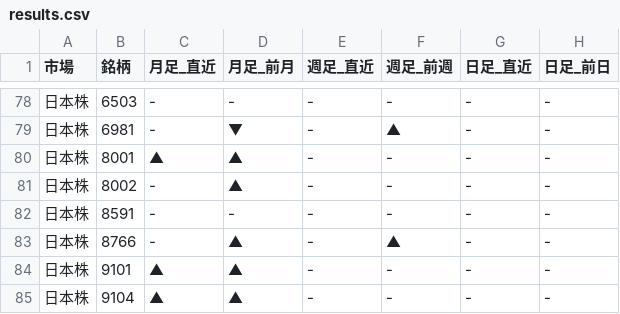
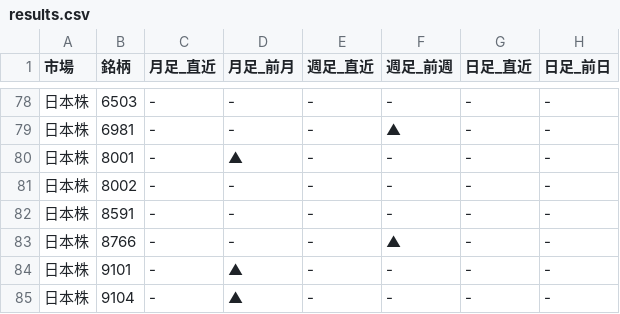
Before and after one commit to Yuya3500/pythonProject2, a CSV file: results.csv, drawn as a sheet; only a part is shown, gaps mark what is left out; the diff covers the shown part only.

```diff
--- a/results.csv
+++ b/results.csv
@@ -78,8 +78,8 @@
 日本株,6503,-,-,-,-,-,-
-日本株,6981,-,▼,-,▲,-,-
-日本株,8001,▲,▲,-,-,-,-
-日本株,8002,-,▲,-,-,-,-
+日本株,6981,-,-,-,▲,-,-
+日本株,8001,-,▲,-,-,-,-
+日本株,8002,-,-,-,-,-,-
 日本株,8591,-,-,-,-,-,-
-日本株,8766,-,▲,-,▲,-,-
-日本株,9101,▲,▲,-,-,-,-
-日本株,9104,▲,▲,-,-,-,-
+日本株,8766,-,-,-,▲,-,-
+日本株,9101,-,▲,-,-,-,-
+日本株,9104,-,▲,-,-,-,-
```
Also changed, not shown: 27 edited cells elsewhere in this file.
